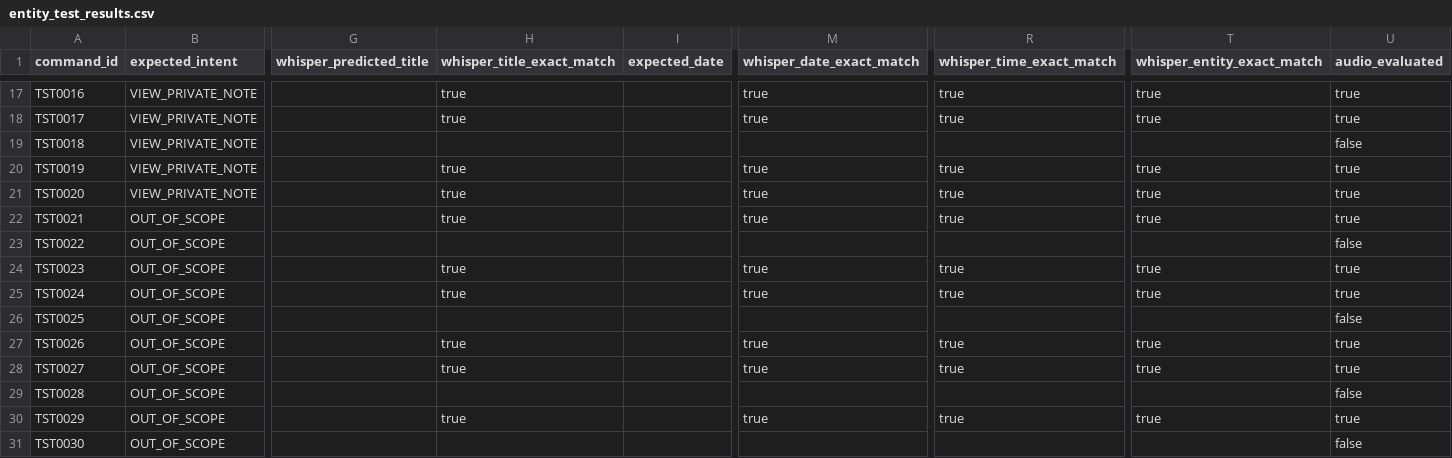
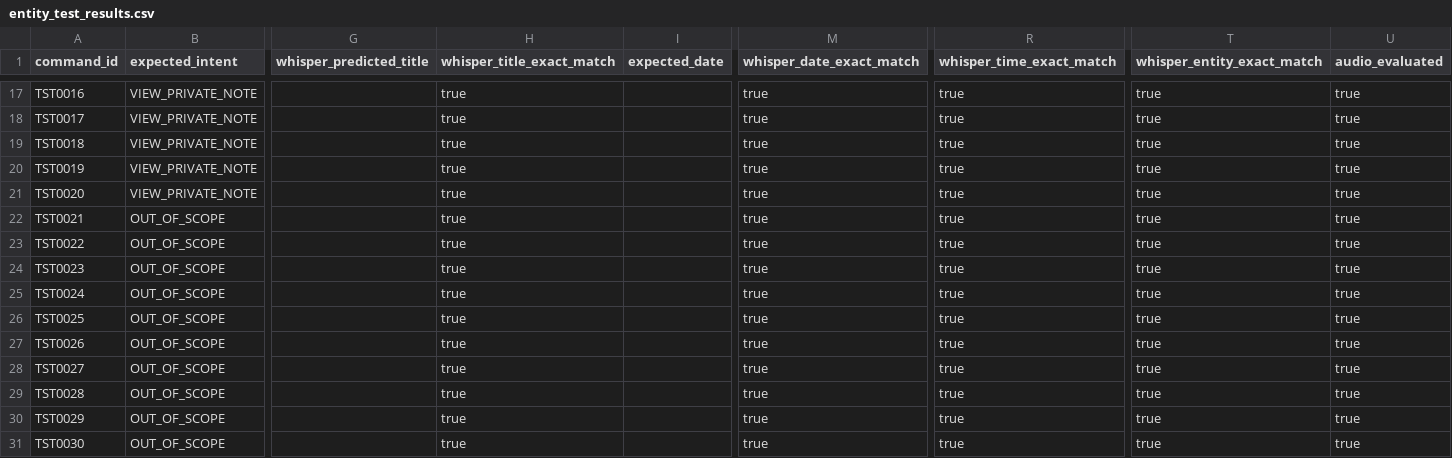
Before and after one commit to TiiAyyLuvBear/VoiceStudy-Assistant, a CSV file: reports/nlu/entity_test_results.csv, drawn as a sheet; only a part is shown, gaps mark what is left out; the diff covers the shown part only; the diff names each change by its address in the sheet, - before the commit and + after, or states it on an @@ line.

```diff
--- a/reports/nlu/entity_test_results.csv
+++ b/reports/nlu/entity_test_results.csv
-H19 (whisper_title_exact_match): (empty)
+H19 (whisper_title_exact_match): true
-M19 (whisper_date_exact_match): (empty)
+M19 (whisper_date_exact_match): true
-R19 (whisper_time_exact_match): (empty)
+R19 (whisper_time_exact_match): true
-T19 (whisper_entity_exact_match): (empty)
+T19 (whisper_entity_exact_match): true
-U19 (audio_evaluated): false
+U19 (audio_evaluated): true
-H23 (whisper_title_exact_match): (empty)
+H23 (whisper_title_exact_match): true
-M23 (whisper_date_exact_match): (empty)
+M23 (whisper_date_exact_match): true
-R23 (whisper_time_exact_match): (empty)
+R23 (whisper_time_exact_match): true
-T23 (whisper_entity_exact_match): (empty)
+T23 (whisper_entity_exact_match): true
-U23 (audio_evaluated): false
+U23 (audio_evaluated): true
-H26 (whisper_title_exact_match): (empty)
+H26 (whisper_title_exact_match): true
-M26 (whisper_date_exact_match): (empty)
+M26 (whisper_date_exact_match): true
-R26 (whisper_time_exact_match): (empty)
+R26 (whisper_time_exact_match): true
-T26 (whisper_entity_exact_match): (empty)
+T26 (whisper_entity_exact_match): true
-U26 (audio_evaluated): false
+U26 (audio_evaluated): true
-H29 (whisper_title_exact_match): (empty)
+H29 (whisper_title_exact_match): true
-M29 (whisper_date_exact_match): (empty)
+M29 (whisper_date_exact_match): true
-R29 (whisper_time_exact_match): (empty)
+R29 (whisper_time_exact_match): true
-T29 (whisper_entity_exact_match): (empty)
+T29 (whisper_entity_exact_match): true
-U29 (audio_evaluated): false
+U29 (audio_evaluated): true
-H31 (whisper_title_exact_match): (empty)
+H31 (whisper_title_exact_match): true
-M31 (whisper_date_exact_match): (empty)
+M31 (whisper_date_exact_match): true
-R31 (whisper_time_exact_match): (empty)
+R31 (whisper_time_exact_match): true
-T31 (whisper_entity_exact_match): (empty)
+T31 (whisper_entity_exact_match): true
-U31 (audio_evaluated): false
+U31 (audio_evaluated): true
```
Also changed, not shown: 31 edited cells elsewhere in this file, reports/command_audio_validation.csv, reports/nlu/intent_test_whisper.csv, 7 other files.
